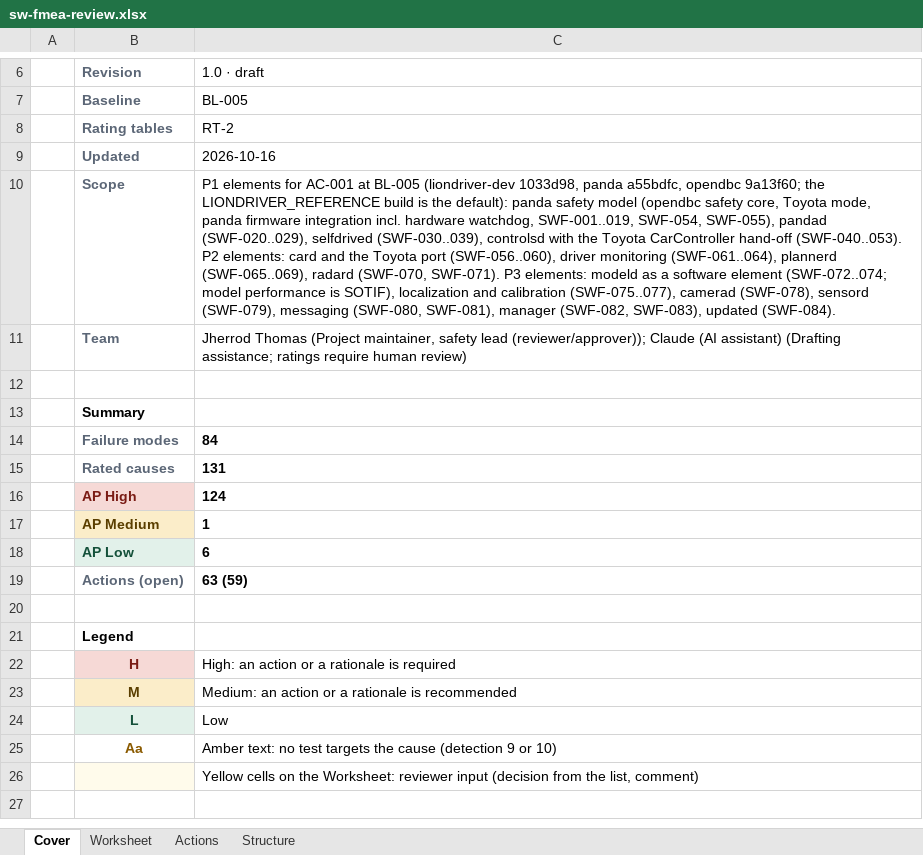
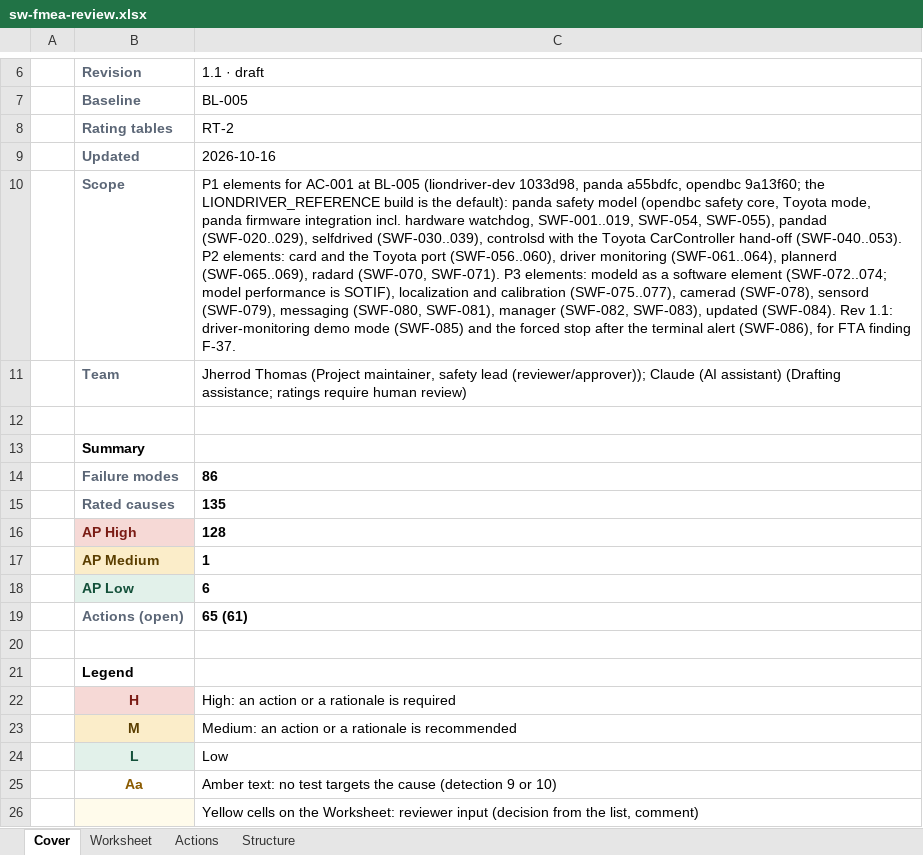
Before and after one commit to jherrodthomas/LionDriver, an Excel workbook: assurance/08-analyses/fmea/exports/review/sw-fmea-review.xlsx, sheet Cover, drawn as a sheet; only a part is shown, gaps mark what is left out; the shorter side is filled out with more unchanged rows; values as stored, in another font and other column widths than the file's, no borders; the diff names each change by its address in the sheet, - before the commit and + after, or states it on an @@ line.

```diff
--- a/assurance/08-analyses/fmea/exports/review/sw-fmea-review.xlsx (sheet Cover)
+++ b/assurance/08-analyses/fmea/exports/review/sw-fmea-review.xlsx (sheet Cover)
-C6: 1.0 · draft
+C6: 1.1 · draft
-C10 (1.1 · draft): …updated (SWF-084).
+C10 (1.1 · draft): …updated (SWF-084). Rev 1.1: driver-monitoring demo mode (SWF-085) and the forced stop after the terminal alert (SWF-086), for FTA finding F-37.
-C14 (1.1 · draft): 84
+C14 (1.1 · draft): 86
-C15 (1.1 · draft): 131
+C15 (1.1 · draft): 135
-C16 (1.1 · draft): 124
+C16 (1.1 · draft): 128
-C19 (1.1 · draft): 63 (59)
+C19 (1.1 · draft): 65 (61)
```
Also changed, not shown: sheet Worksheet, sheet Actions, 27 other files.
